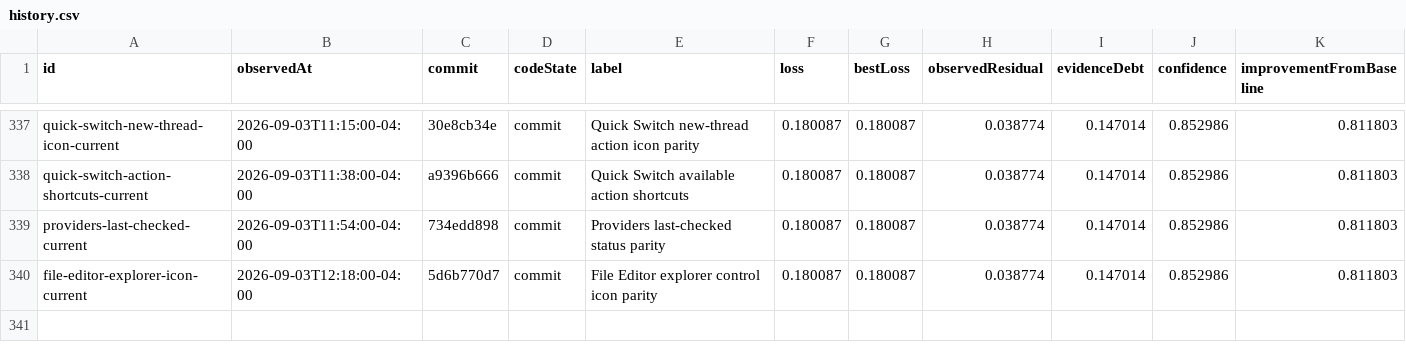
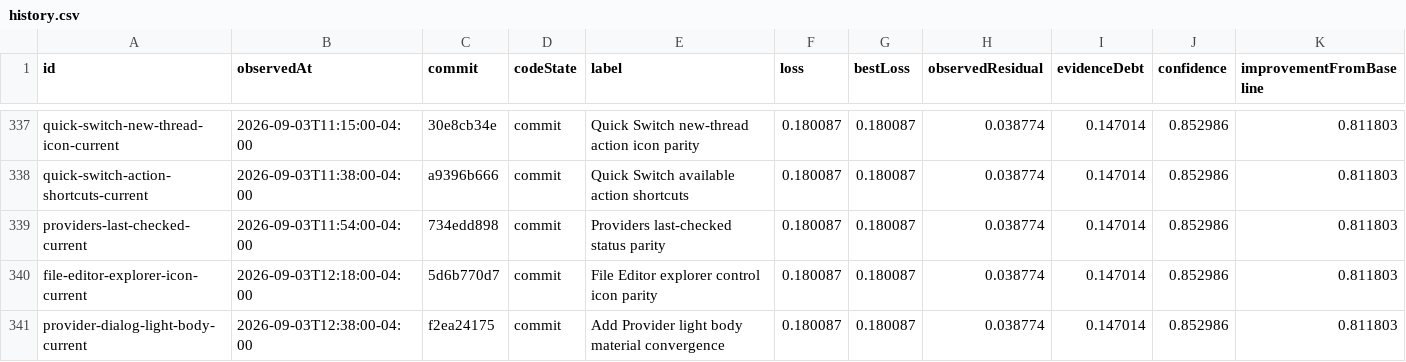
Before and after one commit to Huxpro/t3code-lynxtron, a CSV file: apps/lynxtron/reports/fidelity-loss/history.csv, drawn as a sheet; only a part is shown, gaps mark what is left out.

```diff
--- a/apps/lynxtron/reports/fidelity-loss/history.csv
+++ b/apps/lynxtron/reports/fidelity-loss/history.csv
@@ -340 +340,2 @@ providers-last-checked-current,2026-09-03T11:54:00-04:00,734edd898,commit,Provid
 file-editor-explorer-icon-current,2026-09-03T12:18:00-04:00,5d6b770d7,commit,File Editor explorer control icon parity,0.180087,0.180087,0.038774,0.147014,0.852986,0.811803
+provider-dialog-light-body-current,2026-09-03T12:38:00-04:00,f2ea24175,commit,Add Provider light body material convergence,0.180087,0.180087,0.038774,0.147014,0.852986,0.811803
```
Also changed, not shown: apps/lynxtron/reports/fidelity-loss/commit-attribution.csv, 4 other files.
